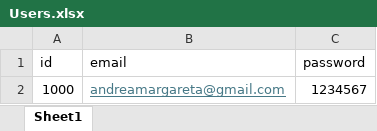
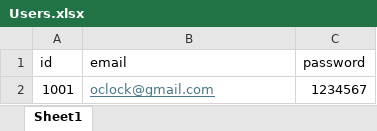
Before and after one commit to ioanamarag/UltimaSansa, an Excel workbook: website/Users.xlsx, sheet Sheet1, drawn as a sheet; values as stored, in another font and other column widths than the file's, no borders; removed rows and columns are numbered as before the commit, all else as after; the diff names each change by its address in the sheet, - before the commit and + after, or states it on an @@ line.

```diff
--- a/website/Users.xlsx (sheet Sheet1)
+++ b/website/Users.xlsx (sheet Sheet1)
-row 2: 1000 | andreamargareta@gmail.com | 1234567
+row 2: 1001 | oclock@gmail.com | 1234567
```
Also changed, not shown: 5 other files.
